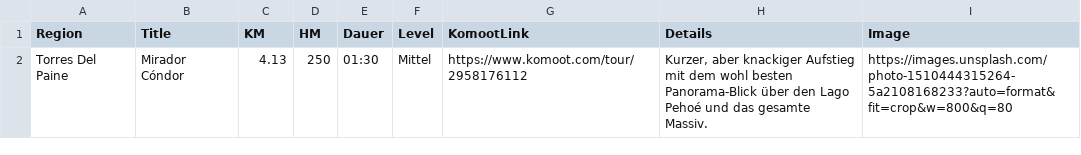
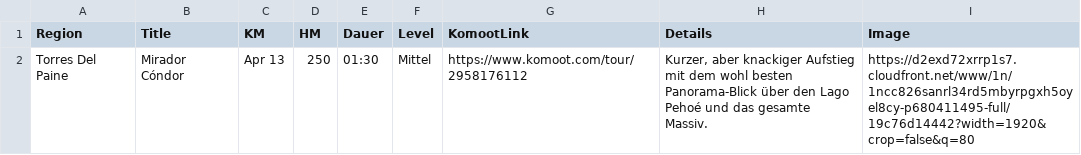
Before and after one commit to tripwaldo/patagonia, a CSV file: hikes.csv, drawn as a sheet.

Commit message:
Add files via upload

```diff
--- a/hikes.csv
+++ b/hikes.csv
@@ -1,2 +1,2 @@
 Region;Title;KM;HM;Dauer;Level;KomootLink;Details;Image
-Torres Del Paine;Mirador Cóndor;4.13;250;01:30;Mittel;https://www.komoot.com/tour/2958176112;Kurzer, aber knackiger Aufstieg mit dem wohl besten Panorama-Blick über den Lago Pehoé und das gesamte Massiv.;https://images.unsplash.com/photo-1510444315264-5a2108168233?auto=format&fit=crop&w=800&q=80
+Torres Del Paine;Mirador Cóndor;Apr 13;250;01:30;Mittel;https://www.komoot.com/tour/2958176112;Kurzer, aber knackiger Aufstieg mit dem wohl besten Panorama-Blick über den Lago Pehoé und das gesamte Massiv.;https://d2exd72xrrp1s7.cloudfront.net/www/1n/1ncc826sanrl34rd5mbyrpgxh5oyel8cy-p680411495-full/19c76d14442?width=1920&crop=false&q=80
```
